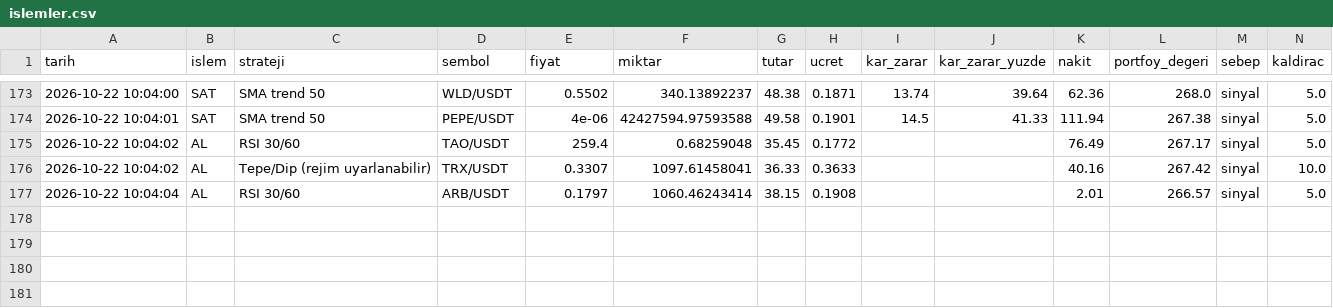
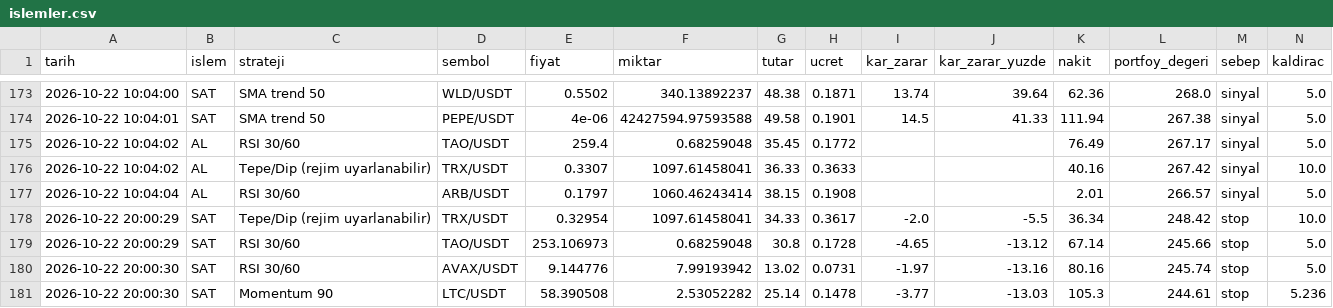
Before and after one commit to KaanBozogluIS/trade-ajani, a CSV file: kaan_trade_panel/cikti/sanal_trader/islemler.csv, drawn as a sheet; only a part is shown, gaps mark what is left out; the diff names each change by its address in the sheet, - before the commit and + after, or states it on an @@ line.

```diff
--- a/kaan_trade_panel/cikti/sanal_trader/islemler.csv
+++ b/kaan_trade_panel/cikti/sanal_trader/islemler.csv
+row 178: 2026-10-22 20:00:29 | SAT | Tepe/Dip (rejim uyarlanabilir) | TRX/USDT | 0.32954 | 1097.61458041 | 34.33 | 0.3617 | -2.0 | -5.5 | 36.34 | 248.42 | stop | 10.0
+row 179: 2026-10-22 20:00:29 | SAT | RSI 30/60 | TAO/USDT | 253.106973 | 0.68259048 | 30.8 | 0.1728 | -4.65 | -13.12 | 67.14 | 245.66 | stop | 5.0
+row 180: 2026-10-22 20:00:30 | SAT | RSI 30/60 | AVAX/USDT | 9.144776 | 7.99193942 | 13.02 | 0.0731 | -1.97 | -13.16 | 80.16 | 245.74 | stop | 5.0
+row 181: 2026-10-22 20:00:30 | SAT | Momentum 90 | LTC/USDT | 58.390508 | 2.53052282 | 25.14 | 0.1478 | -3.77 | -13.03 | 105.3 | 244.61 | stop | 5.236
```
Also changed, not shown: 5 other files.
